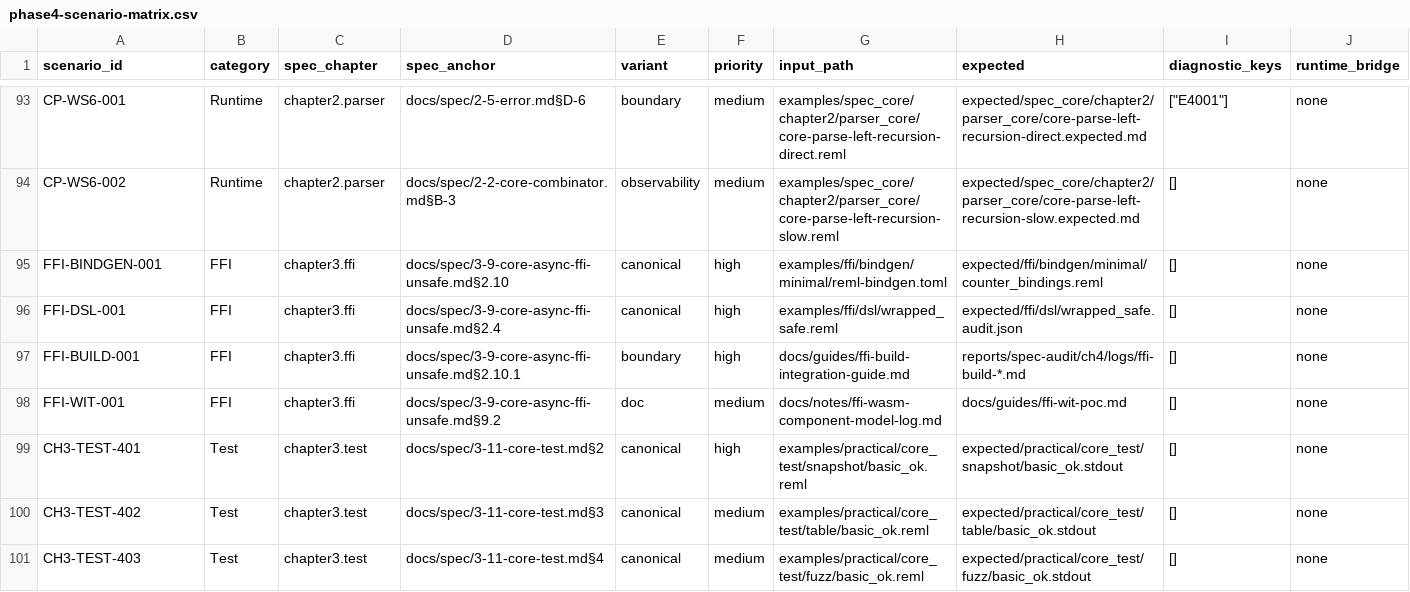
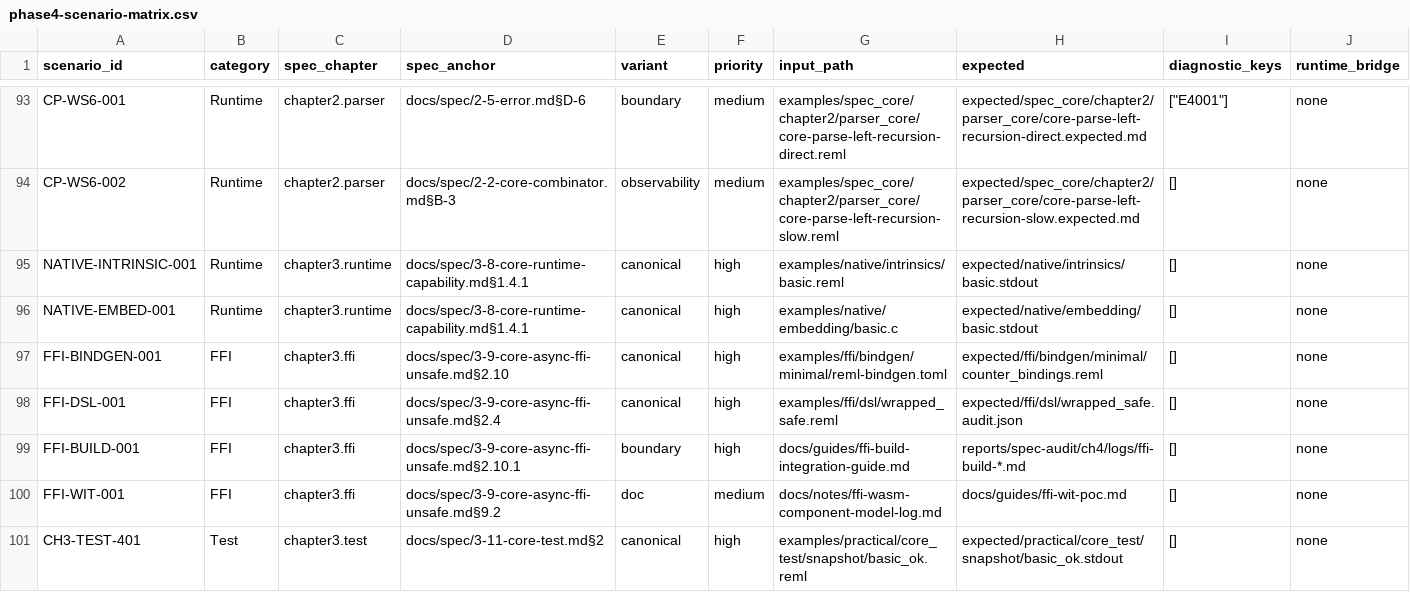
Before and after one commit to dolphilia/reml, a CSV file: docs/plans/bootstrap-roadmap/assets/phase4-scenario-matrix.csv, drawn as a sheet; only a part is shown, gaps mark what is left out; the shorter side is filled out with more unchanged rows; rows hold the shown columns only; the diff names each change by its address in the sheet, - before the commit and + after, or states it on an @@ line.

```diff
--- a/docs/plans/bootstrap-roadmap/assets/phase4-scenario-matrix.csv
+++ b/docs/plans/bootstrap-roadmap/assets/phase4-scenario-matrix.csv
+row 95: NATIVE-INTRINSIC-001 | Runtime | chapter3.runtime | docs/spec/3-8-core-runtime-capability.md§1.4.1 | canonical | high | examples/native/intrinsics/basic.reml | expected/native/intrinsics/basic.stdout | [] | none
+row 96: NATIVE-EMBED-001 | Runtime | chapter3.runtime | docs/spec/3-8-core-runtime-capability.md§1.4.1 | canonical | high | examples/native/embedding/basic.c | expected/native/embedding/basic.stdout | [] | none
```
Also changed, not shown: 3 other files.
